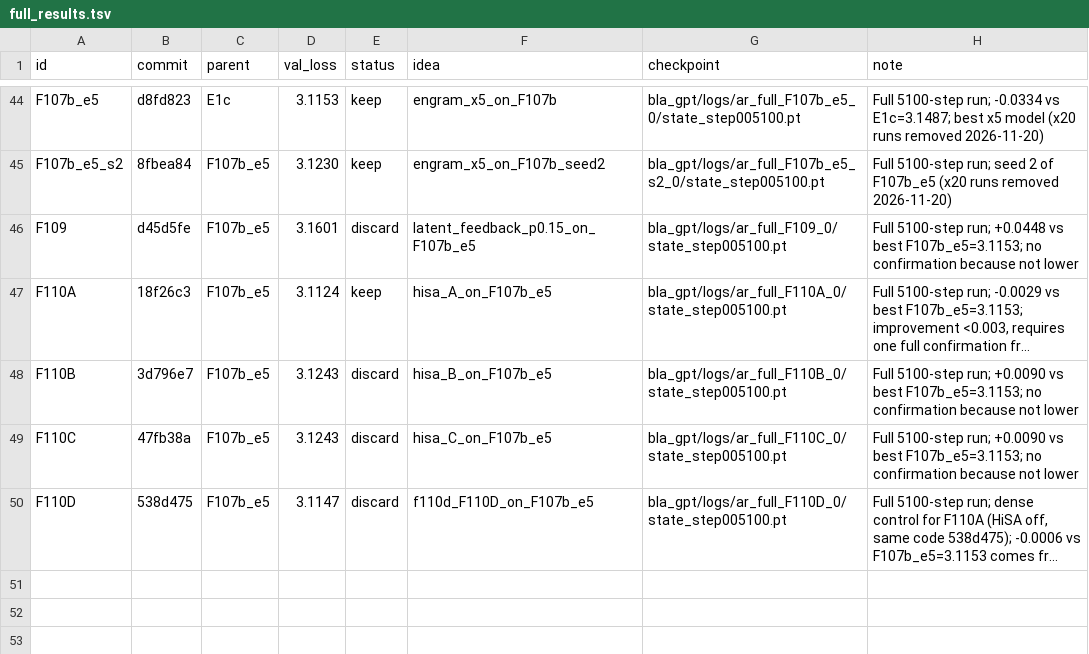
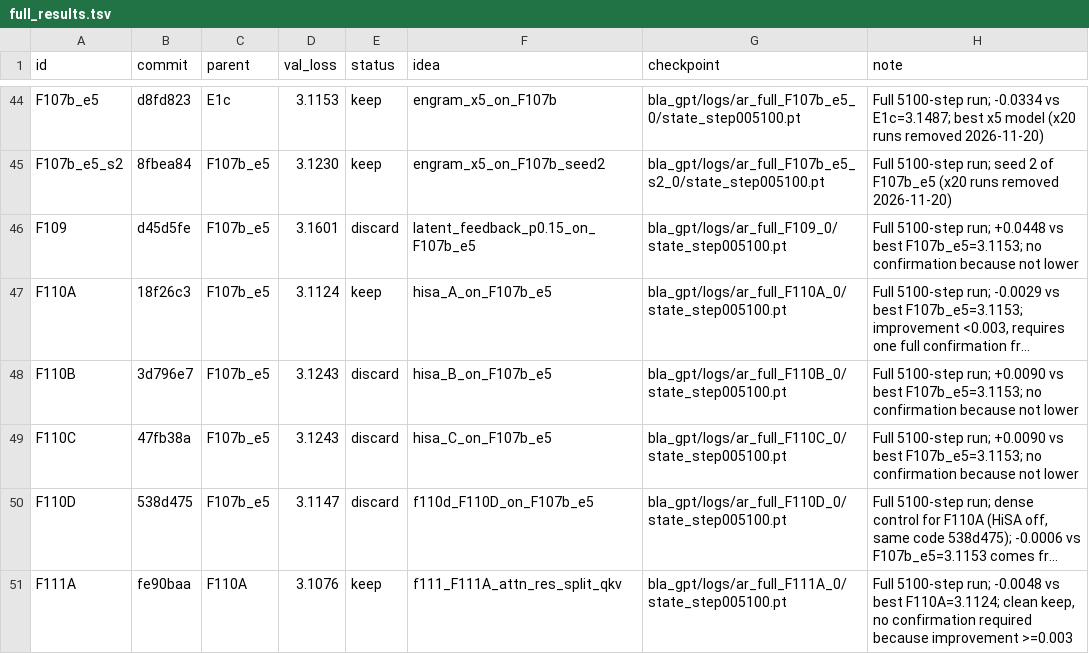
Before and after one commit to erogol/BlaGPT, a TSV file: ar/full_results.tsv, drawn as a sheet; only a part is shown, gaps mark what is left out; long unchanged cells end in …; the diff names each change by its address in the sheet, - before the commit and + after, or states it on an @@ line.

Commit message:
autoresearch: record F111A full run (keep, 3.1076 vs best 3.1124)

```diff
--- a/ar/full_results.tsv
+++ b/ar/full_results.tsv
+row 51: F111A | fe90baa | F110A | 3.1076 | keep | f111_F111A_attn_res_split_qkv | bla_gpt/logs/ar_full_F111A_0/state_step005100.pt | Full 5100-step run; -0.0048 vs best F110A=3.1124; clean keep, no confirmation required because improvement >=0.003
```
Also changed, not shown: 3 other files.
